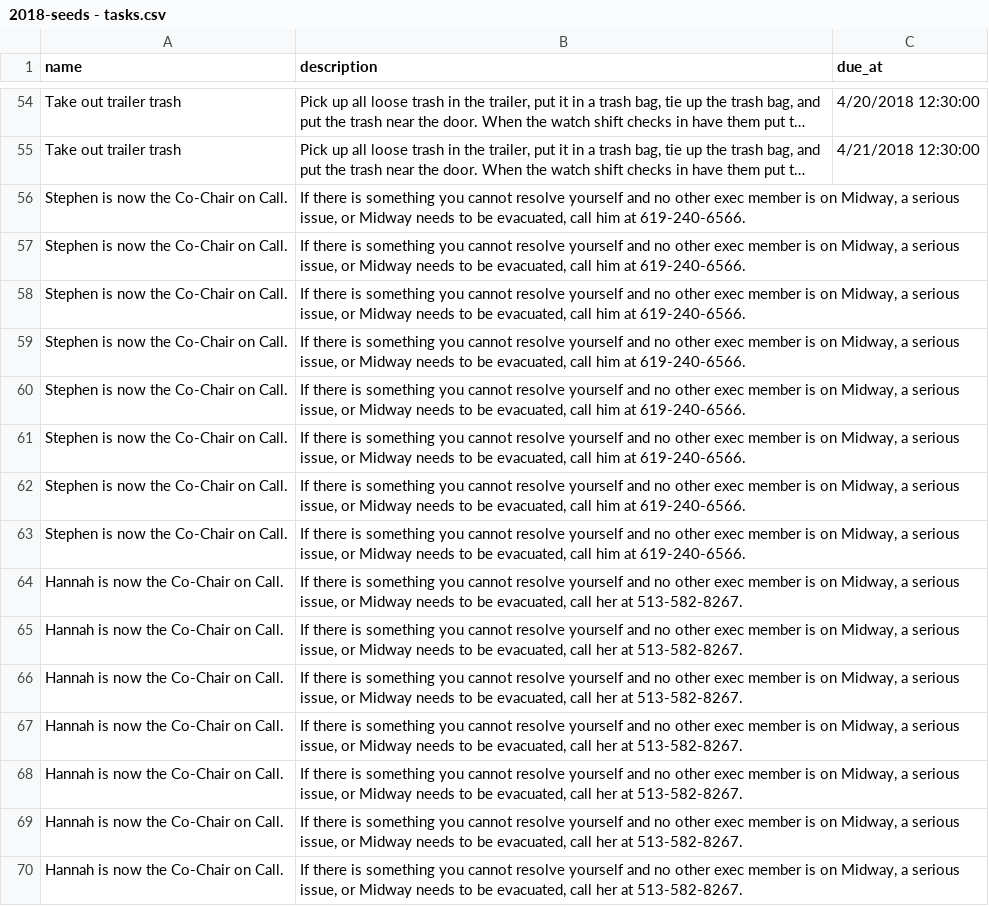
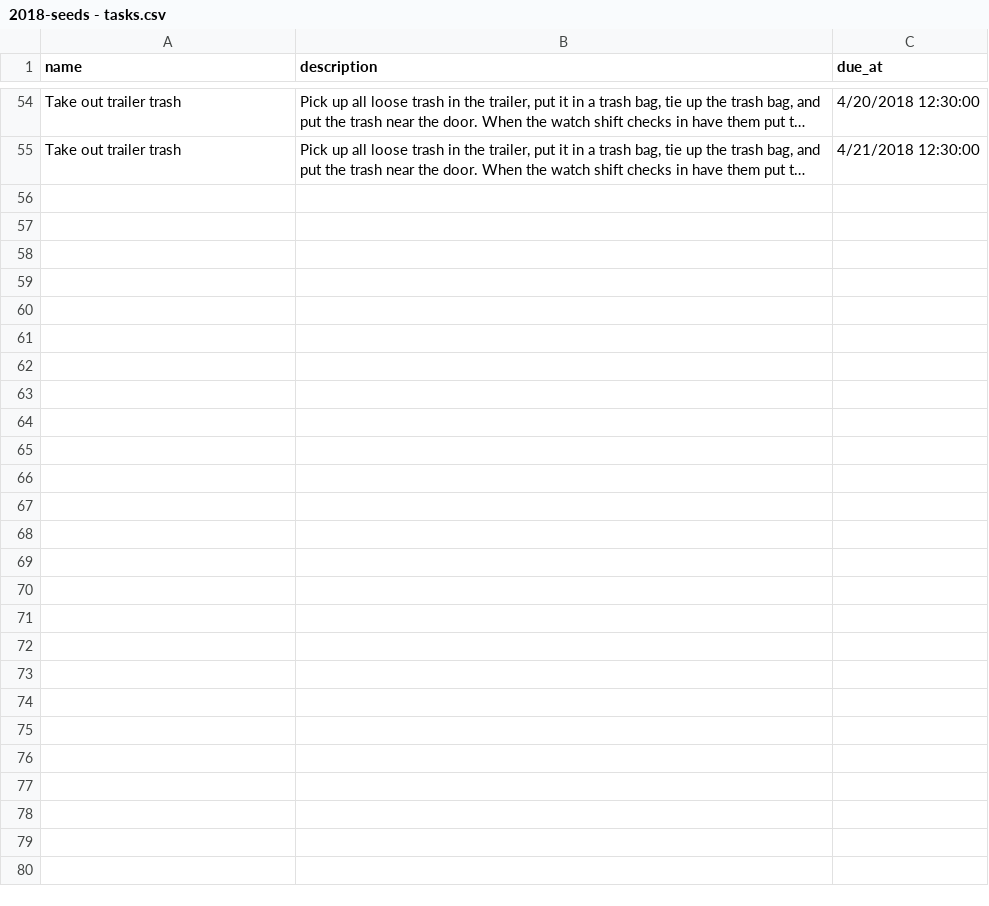
Before and after one commit to sc0v/binder, a CSV file: lib/seeds/2018-seeds - tasks.csv, drawn as a sheet; only a part is shown, gaps mark what is left out; long unchanged cells end in …; the diff names each change by its address in the sheet, - before the commit and + after, or states it on an @@ line.

Commit message:
Update seeds

```diff
--- a/lib/seeds/2018-seeds - tasks.csv
+++ b/lib/seeds/2018-seeds - tasks.csv
-row 56: Stephen is now the Co-Chair on Call. | If there is something you cannot resolve yourself and no other exec member is on Midway, a serious issue, or Midway needs to be evacuated, call him at 619-240-6566.
-row 57: Stephen is now the Co-Chair on Call. | If there is something you cannot resolve yourself and no other exec member is on Midway, a serious issue, or Midway needs to be evacuated, call him at 619-240-6566.
-row 58: Stephen is now the Co-Chair on Call. | If there is something you cannot resolve yourself and no other exec member is on Midway, a serious issue, or Midway needs to be evacuated, call him at 619-240-6566.
-row 59: Stephen is now the Co-Chair on Call. | If there is something you cannot resolve yourself and no other exec member is on Midway, a serious issue, or Midway needs to be evacuated, call him at 619-240-6566.
-row 60: Stephen is now the Co-Chair on Call. | If there is something you cannot resolve yourself and no other exec member is on Midway, a serious issue, or Midway needs to be evacuated, call him at 619-240-6566.
-row 61: Stephen is now the Co-Chair on Call. | If there is something you cannot resolve yourself and no other exec member is on Midway, a serious issue, or Midway needs to be evacuated, call him at 619-240-6566.
-row 62: Stephen is now the Co-Chair on Call. | If there is something you cannot resolve yourself and no other exec member is on Midway, a serious issue, or Midway needs to be evacuated, call him at 619-240-6566.
-row 63: Stephen is now the Co-Chair on Call. | If there is something you cannot resolve yourself and no other exec member is on Midway, a serious issue, or Midway needs to be evacuated, call him at 619-240-6566.
-row 64: Hannah is now the Co-Chair on Call. | If there is something you cannot resolve yourself and no other exec member is on Midway, a serious issue, or Midway needs to be evacuated, call her at 513-582-8267.
-row 65: Hannah is now the Co-Chair on Call. | If there is something you cannot resolve yourself and no other exec member is on Midway, a serious issue, or Midway needs to be evacuated, call her at 513-582-8267.
-row 66: Hannah is now the Co-Chair on Call. | If there is something you cannot resolve yourself and no other exec member is on Midway, a serious issue, or Midway needs to be evacuated, call her at 513-582-8267.
-row 67: Hannah is now the Co-Chair on Call. | If there is something you cannot resolve yourself and no other exec member is on Midway, a serious issue, or Midway needs to be evacuated, call her at 513-582-8267.
-row 68: Hannah is now the Co-Chair on Call. | If there is something you cannot resolve yourself and no other exec member is on Midway, a serious issue, or Midway needs to be evacuated, call her at 513-582-8267.
-row 69: Hannah is now the Co-Chair on Call. | If there is something you cannot resolve yourself and no other exec member is on Midway, a serious issue, or Midway needs to be evacuated, call her at 513-582-8267.
-row 70: Hannah is now the Co-Chair on Call. | If there is something you cannot resolve yourself and no other exec member is on Midway, a serious issue, or Midway needs to be evacuated, call her at 513-582-8267.
```
Also changed, not shown: lib/seeds/2018-seeds - shifts.csv.
